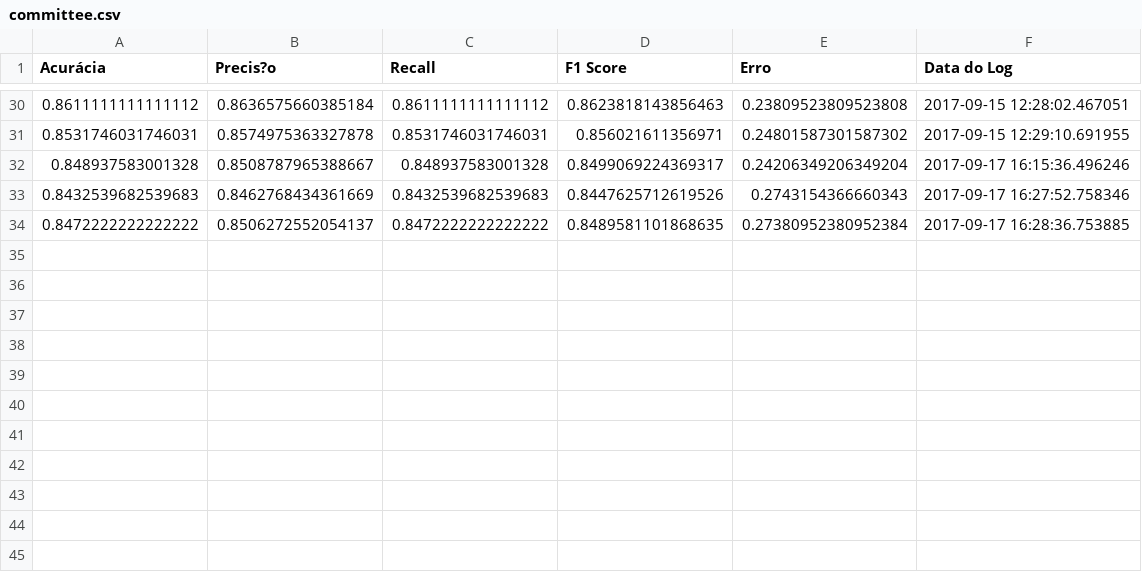
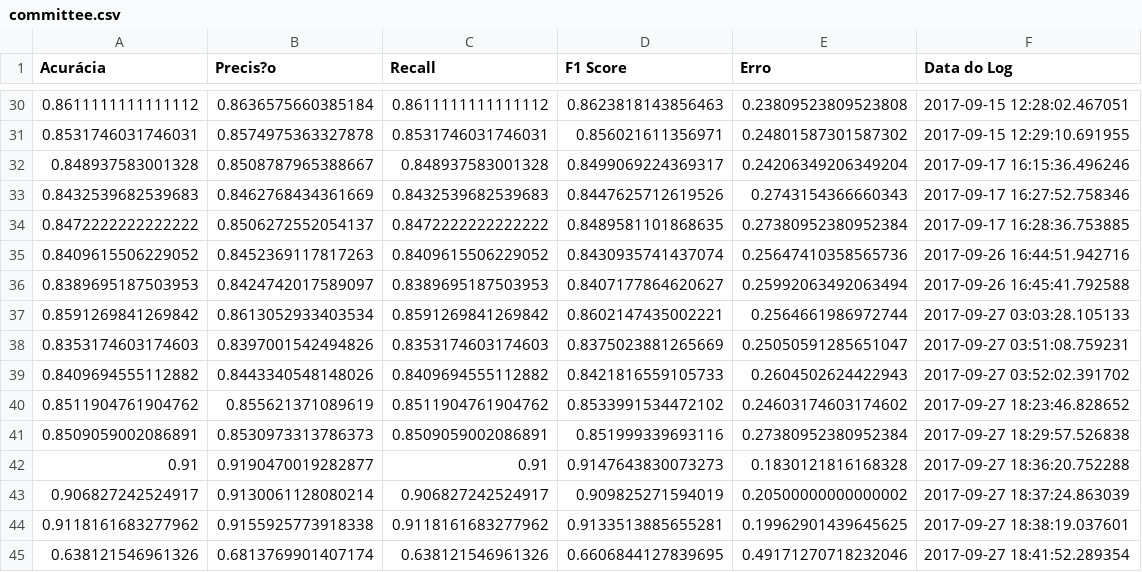
Before and after one commit to eriksonJAguiar/TCC-UENP-Codigos, a CSV file: Material/My_codes/files_extern/committee.csv, drawn as a sheet; only a part is shown, gaps mark what is left out.

```diff
--- a/Material/My_codes/files_extern/committee.csv
+++ b/Material/My_codes/files_extern/committee.csv
@@ -34 +34,12 @@ Acurácia;Precis?o;Recall;F1 Score;Erro;Data do Log
 0.8472222222222222;0.8506272552054137;0.8472222222222222;0.8489581101868635;0.27380952380952384;2017-09-17 16:28:36.753885
+0.8409615506229052;0.8452369117817263;0.8409615506229052;0.8430935741437074;0.25647410358565736;2017-09-26 16:44:51.942716
+0.8389695187503953;0.8424742017589097;0.8389695187503953;0.8407177864620627;0.25992063492063494;2017-09-26 16:45:41.792588
+0.8591269841269842;0.8613052933403534;0.8591269841269842;0.8602147435002221;0.2564661986972744;2017-09-27 03:03:28.105133
+0.8353174603174603;0.8397001542494826;0.8353174603174603;0.8375023881265669;0.25050591285651047;2017-09-27 03:51:08.759231
+0.8409694555112882;0.8443340548148026;0.8409694555112882;0.8421816559105733;0.2604502624422943;2017-09-27 03:52:02.391702
+0.8511904761904762;0.855621371089619;0.8511904761904762;0.8533991534472102;0.24603174603174602;2017-09-27 18:23:46.828652
+0.8509059002086891;0.8530973313786373;0.8509059002086891;0.851999339693116;0.27380952380952384;2017-09-27 18:29:57.526838
+0.91;0.9190470019282877;0.91;0.9147643830073273;0.1830121816168328;2017-09-27 18:36:20.752288
+0.906827242524917;0.9130061128080214;0.906827242524917;0.909825271594019;0.20500000000000002;2017-09-27 18:37:24.863039
+0.9118161683277962;0.9155925773918338;0.9118161683277962;0.9133513885655281;0.19962901439645625;2017-09-27 18:38:19.037601
+0.638121546961326;0.6813769901407174;0.638121546961326;0.6606844127839695;0.49171270718232046;2017-09-27 18:41:52.289354
```
Also changed, not shown: 4 other files.
